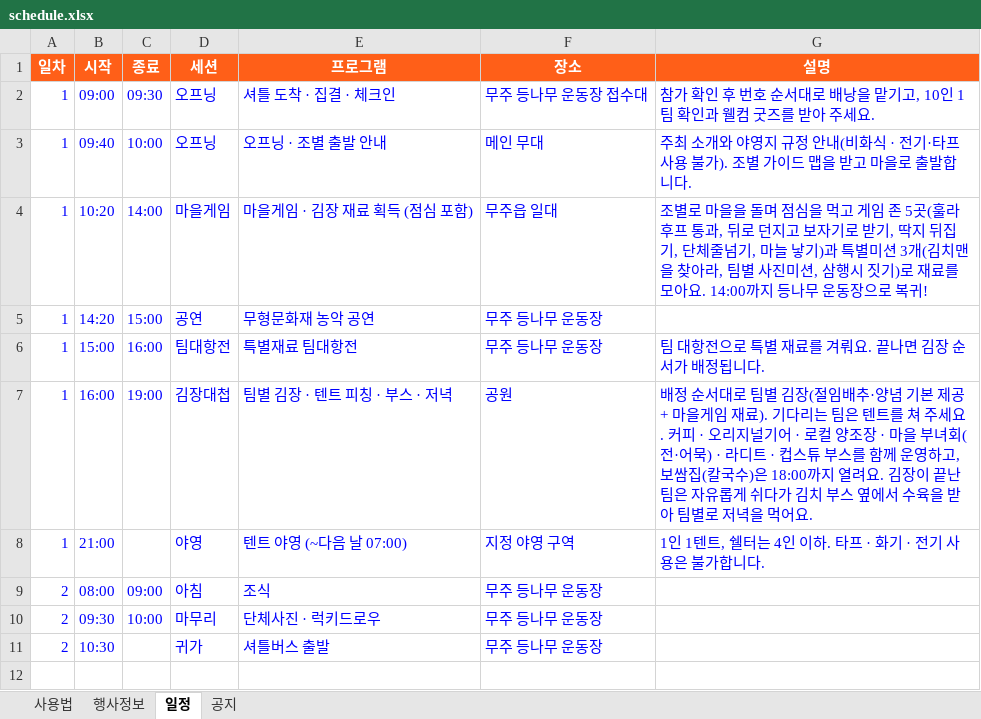
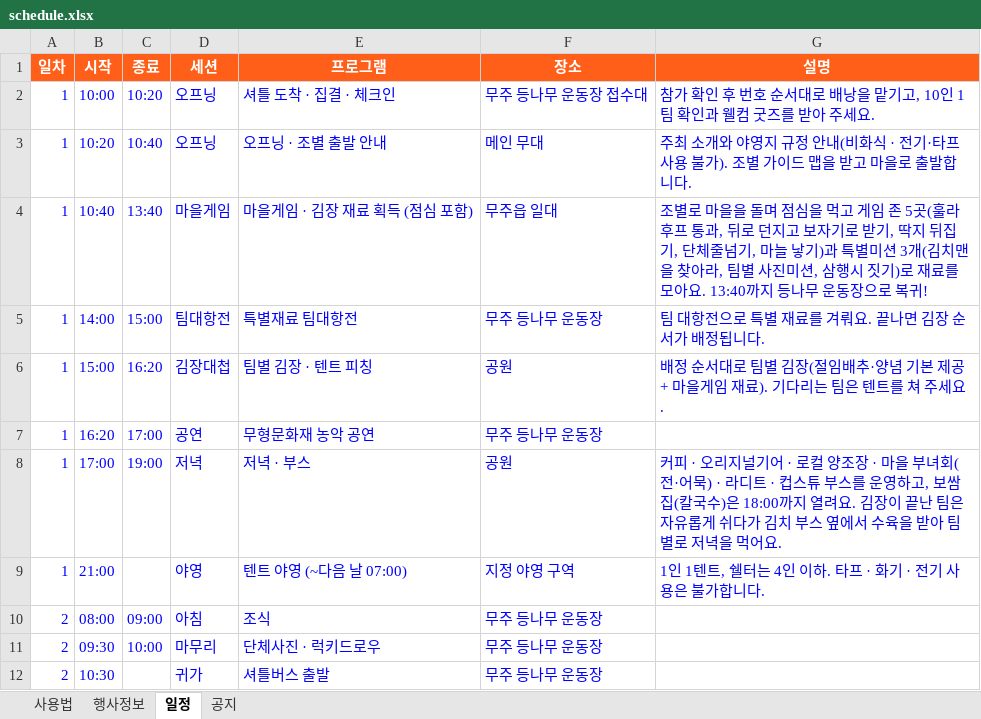
Before and after one commit to backpackstay/kimchi, an Excel workbook: schedule.xlsx, sheet 일정, drawn as a sheet; values as stored, in another font and other column widths than the file's, no borders; removed rows and columns are numbered as before the commit, all else as after; the diff names each change by its address in the sheet, - before the commit and + after, or states it on an @@ line.

Commit message:
일정변경 / 현재 진행 프로그램 표시

```diff
--- a/schedule.xlsx (sheet 일정)
+++ b/schedule.xlsx (sheet 일정)
-B2 (시작): 09:00
+B2 (시작): 10:00
-C2 (종료): 09:30
+C2 (종료): 10:20
-B3 (시작): 09:40
+B3 (시작): 10:20
-C3 (종료): 10:00
+C3 (종료): 10:40
-B4 (시작): 10:20
+B4 (시작): 10:40
-C4 (종료): 14:00
+C4 (종료): 13:40
-G4 (설명): …모아요. 14:00까지 등…
+G4 (설명): …모아요. 13:40까지 등…
-row 5: 1 | 14:20 | 15:00 | 공연 | 무형문화재 농악 공연 | 무주 등나무 운동장
-B5 (시작): 15:00
+B5 (시작): 14:00
-C5 (종료): 16:00
+C5 (종료): 15:00
-B6 (시작): 16:00
+B6 (시작): 15:00
-C6 (종료): 19:00
+C6 (종료): 16:20
-E6 (프로그램): 팀별 김장 · 텐트 피칭 · 부스 · 저녁
+E6 (프로그램): 팀별 김장 · 텐트 피칭
-G6 (설명): …주세요. 커피 · 오리지널기어 · 로컬 양조장 · 마을 부녀회(전·어묵) · 라디트 · 컵스튜 부스를 함께 운영하고, 보쌈집(칼국수)은 18:00까지 열려요. 김장이 끝난 팀은 자유롭게 쉬다가 김치 부스 옆에서 수육을 받아 팀별로 저녁을 먹어요.
+G6 (설명): …주세요.
+row 7: 1 | 16:20 | 17:00 | 공연 | 무형문화재 농악 공연 | 무주 등나무 운동장
+row 8: 1 | 17:00 | 19:00 | 저녁 | 저녁 · 부스 | 공원 | 커피 · 오리지널기어 · 로컬 양조장 · 마을 부녀회(전·어묵) · 라디트 · 컵스튜 부스를 운영하고, 보쌈집(칼국수)은 18:00까지 열려요. 김장이 끝난 팀은 자유롭게 쉬다가 김치 부스 옆에서 수육을 받아 팀별로 저녁을 먹어요.
```
Also changed, not shown: 1 other file.
